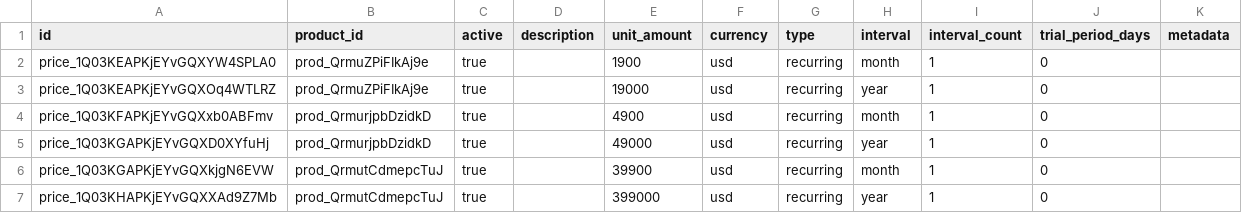
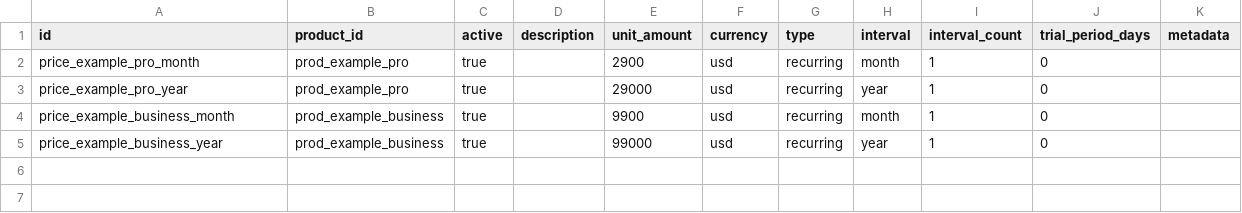
Before and after one commit to linktrend/LiNKdev-Starter-Kit, a CSV file: apps/web/src/utils/stripe/products_prices/prices_rows-4.csv, drawn as a sheet.

Commit message:
chore(brand): remove third-party links and scrub Stripe csv examples

```diff
--- a/apps/web/src/utils/stripe/products_prices/prices_rows-4.csv
+++ b/apps/web/src/utils/stripe/products_prices/prices_rows-4.csv
@@ -1,7 +1,5 @@
 id,product_id,active,description,unit_amount,currency,type,interval,interval_count,trial_period_days,metadata
-price_1Q03KEAPKjEYvGQXYW4SPLA0,prod_QrmuZPiFIkAj9e,true,,1900,usd,recurring,month,1,0,
-price_1Q03KEAPKjEYvGQXOq4WTLRZ,prod_QrmuZPiFIkAj9e,true,,19000,usd,recurring,year,1,0,
-price_1Q03KFAPKjEYvGQXxb0ABFmv,prod_QrmurjpbDzidkD,true,,4900,usd,recurring,month,1,0,
-price_1Q03KGAPKjEYvGQXD0XYfuHj,prod_QrmurjpbDzidkD,true,,49000,usd,recurring,year,1,0,
-price_1Q03KGAPKjEYvGQXkjgN6EVW,prod_QrmutCdmepcTuJ,true,,39900,usd,recurring,month,1,0,
-price_1Q03KHAPKjEYvGQXXAd9Z7Mb,prod_QrmutCdmepcTuJ,true,,399000,usd,recurring,year,1,0,
+price_example_pro_month,prod_example_pro,true,,2900,usd,recurring,month,1,0,
+price_example_pro_year,prod_example_pro,true,,29000,usd,recurring,year,1,0,
+price_example_business_month,prod_example_business,true,,9900,usd,recurring,month,1,0,
+price_example_business_year,prod_example_business,true,,99000,usd,recurring,year,1,0,
```
Also changed, not shown: apps/web/src/utils/stripe/products_prices/products_rows-4.csv, 4 other files.
